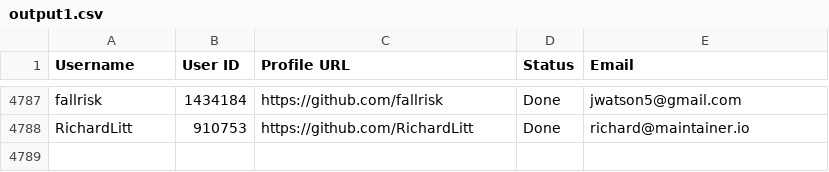
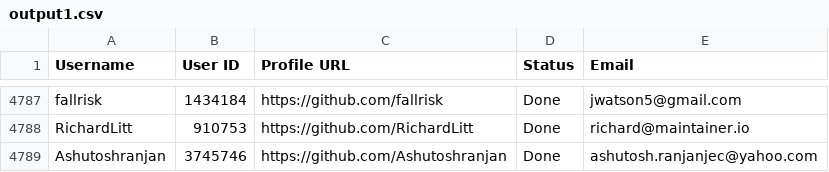
Before and after one commit to PhatDot1/stargeezersAI, a CSV file: output1.csv, drawn as a sheet; only a part is shown, gaps mark what is left out.

```diff
--- a/output1.csv
+++ b/output1.csv
@@ -4788 +4788,2 @@ fallrisk,1434184,https://github.com/fallrisk,Done,jwatson5@gmail.com
 RichardLitt,910753,https://github.com/RichardLitt,Done,richard@maintainer.io
+Ashutoshranjan,3745746,https://github.com/Ashutoshranjan,Done,ashutosh.ranjanjec@yahoo.com
```
